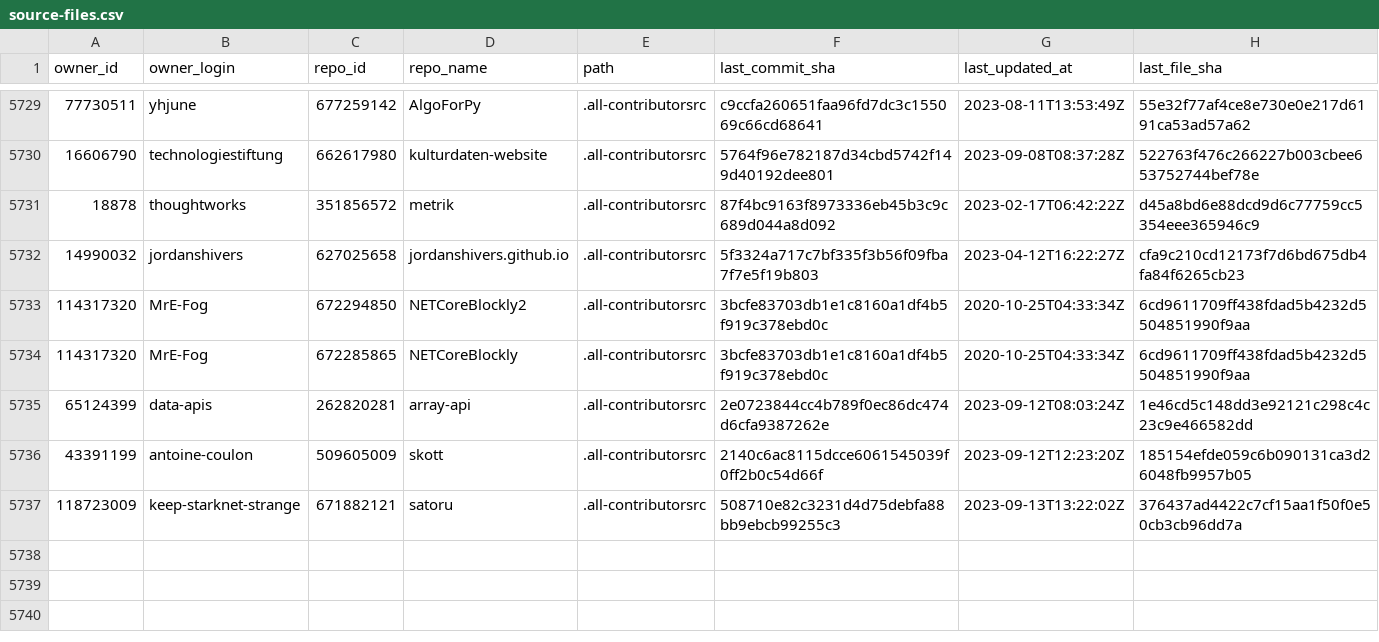
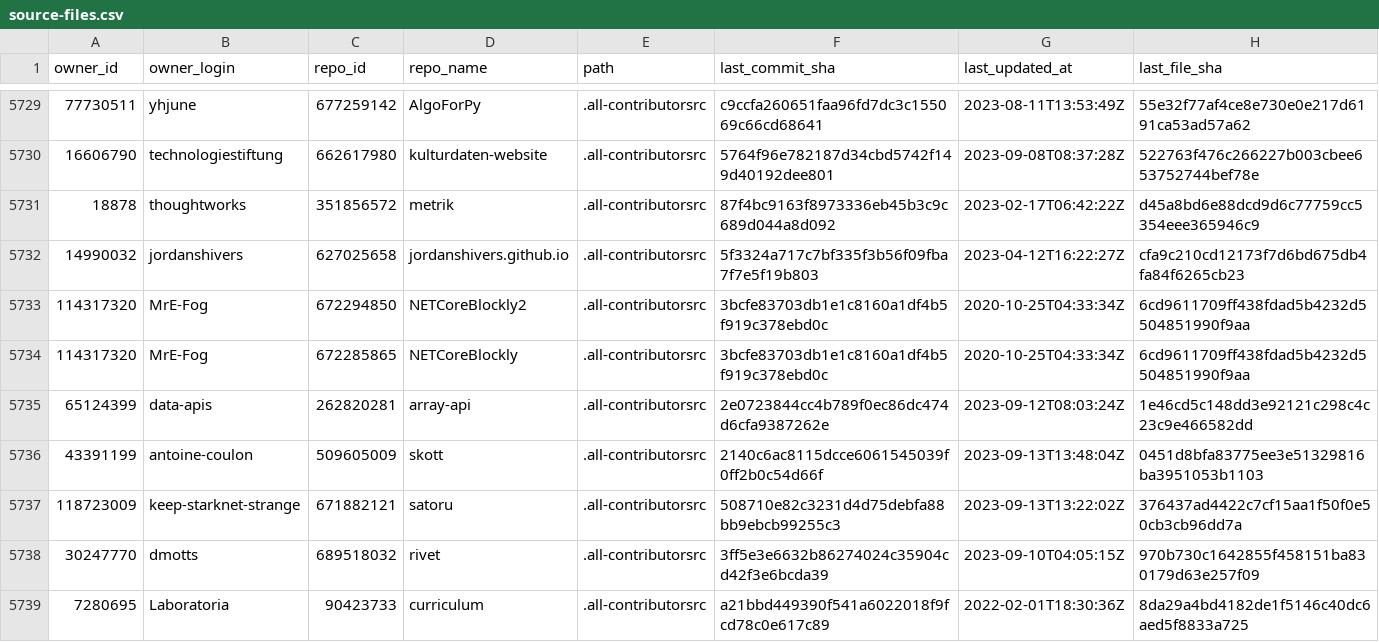
Before and after one commit to all-contributors/import, a CSV file: data/source-files.csv, drawn as a sheet; only a part is shown, gaps mark what is left out; the diff covers the shown part only.

```diff
--- a/data/source-files.csv
+++ b/data/source-files.csv
@@ -5735,3 +5735,5 @@ owner_id,owner_login,repo_id,repo_name,path,last_commit_sha,last_updated_at,last
 65124399,data-apis,262820281,array-api,.all-contributorsrc,2e0723844cc4b789f0ec86dc474d6cfa9387262e,2023-09-12T08:03:24Z,1e46cd5c148dd3e92121c298c4c23c9e466582dd
-43391199,antoine-coulon,509605009,skott,.all-contributorsrc,2140c6ac8115dcce6061545039f0ff2b0c54d66f,2023-09-12T12:23:20Z,185154efde059c6b090131ca3d26048fb9957b05
+43391199,antoine-coulon,509605009,skott,.all-contributorsrc,2140c6ac8115dcce6061545039f0ff2b0c54d66f,2023-09-13T13:48:04Z,0451d8bfa83775ee3e51329816ba3951053b1103
 118723009,keep-starknet-strange,671882121,satoru,.all-contributorsrc,508710e82c3231d4d75debfa88bb9ebcb99255c3,2023-09-13T13:22:02Z,376437ad4422c7cf15aa1f50f0e50cb3cb96dd7a
+30247770,dmotts,689518032,rivet,.all-contributorsrc,3ff5e3e6632b86274024c35904cd42f3e6bcda39,2023-09-10T04:05:15Z,970b730c1642855f458151ba830179d63e257f09
+7280695,Laboratoria,90423733,curriculum,.all-contributorsrc,a21bbd449390f541a6022018f9fcd78c0e617c89,2022-02-01T18:30:36Z,8da29a4bd4182de1f5146c40dc6aed5f8833a725
```
Also changed, not shown: 3 added rows and 22 edited cells elsewhere in this file.
